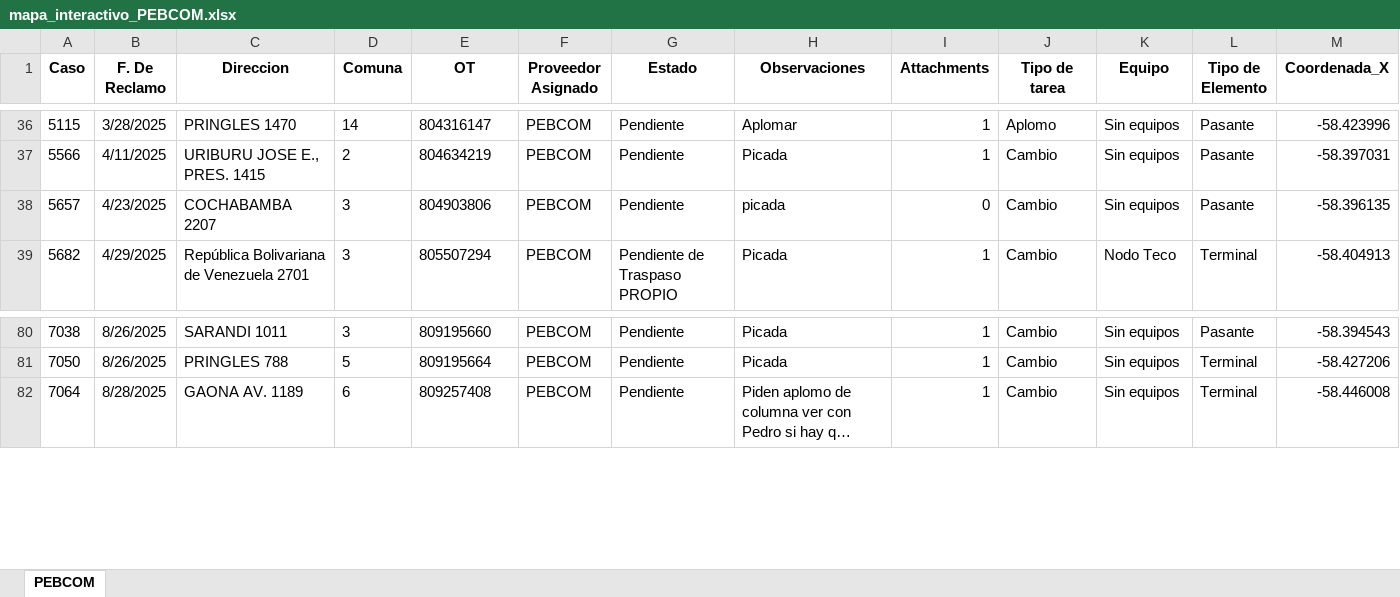
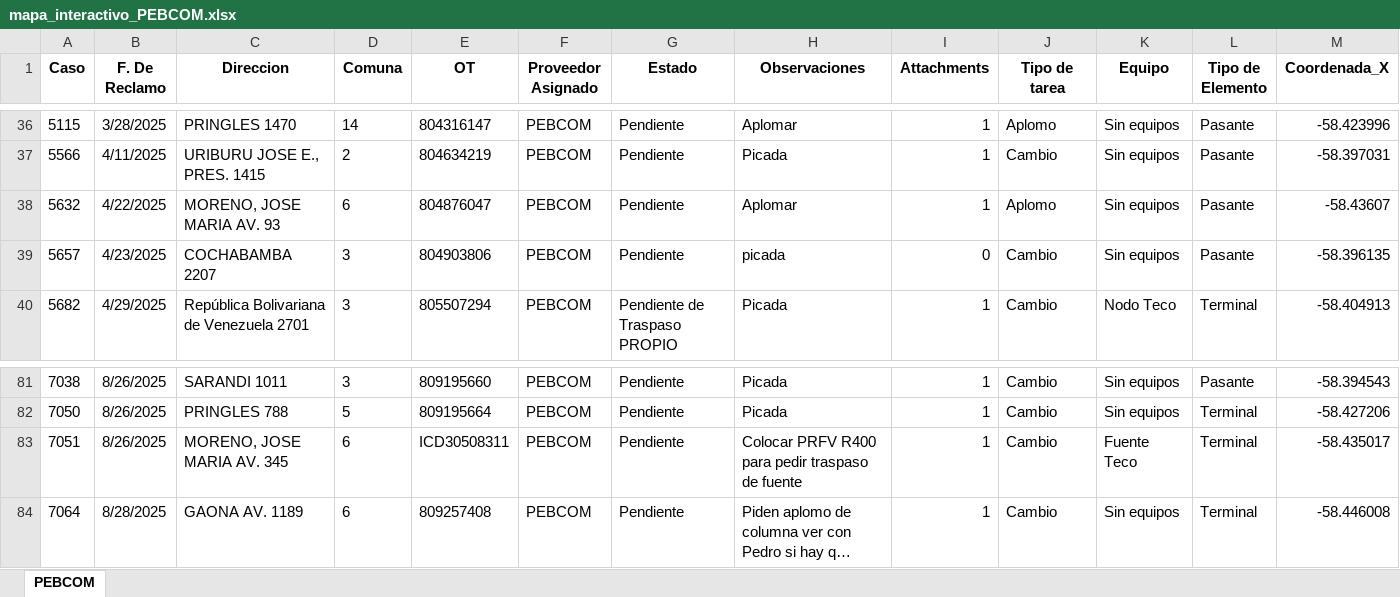
Before and after one commit to gestiondereclamosteco/pebcom, an Excel workbook: mapa_interactivo_PEBCOM.xlsx, sheet PEBCOM, drawn as a sheet; only a part is shown, gaps mark what is left out; long unchanged cells end in …; values as stored, in another font and other column widths than the file's, no borders; rows hold the shown columns only; the diff names each change by its address in the sheet, - before the commit and + after, or states it on an @@ line.

Commit message:
🔄 Actualización automática del mapa (2025-09-02 08:13:05)

```diff
--- a/mapa_interactivo_PEBCOM.xlsx (sheet PEBCOM)
+++ b/mapa_interactivo_PEBCOM.xlsx (sheet PEBCOM)
+row 38: 5632 | 4/22/2025 | MORENO, JOSE MARIA AV. 93 | 6 | 804876047 | PEBCOM | Pendiente | Aplomar | 1 | Aplomo | Sin equipos | Pasante | -58.43607
+row 83: 7051 | 8/26/2025 | MORENO, JOSE MARIA AV. 345 | 6 | ICD30508311 | PEBCOM | Pendiente | Colocar PRFV R400 para pedir traspaso de fuente | 1 | Cambio | Fuente Teco | Terminal | -58.435017
```
Also changed, not shown: 1 other file.
